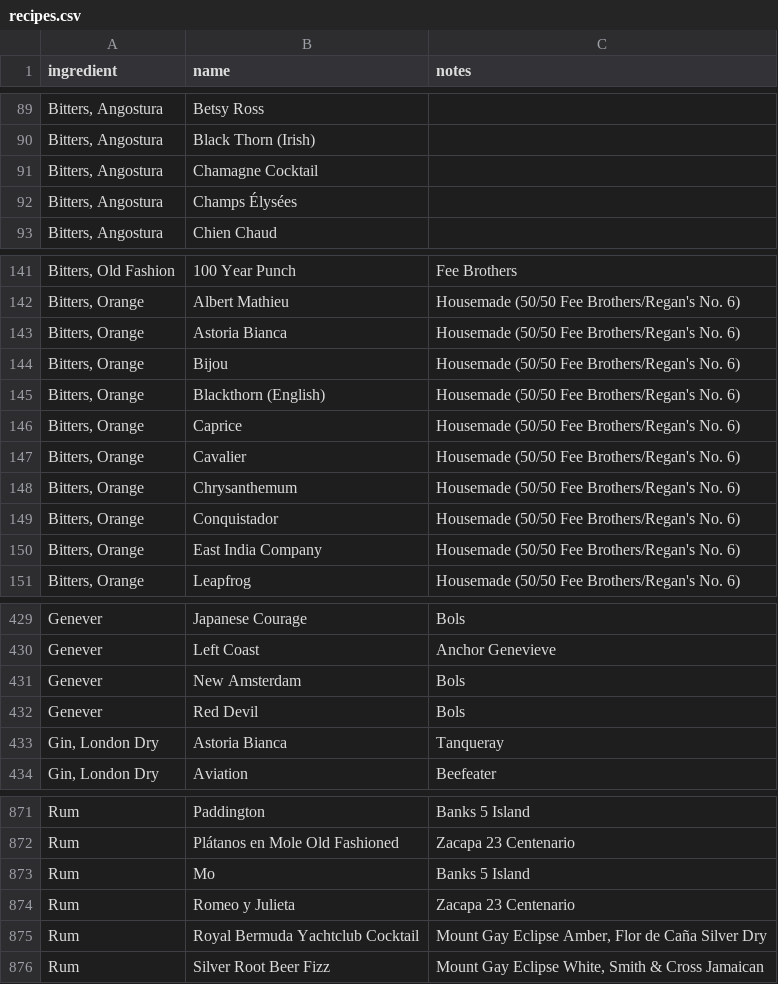
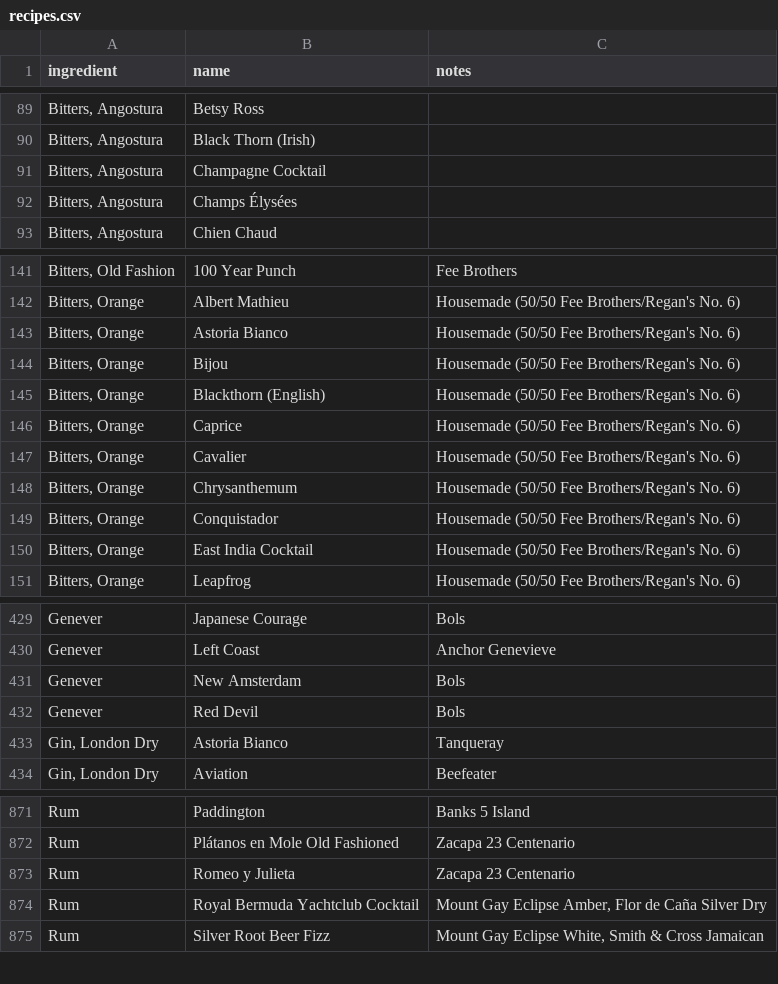
Before and after one commit to ThomasWFord/pdt-index, a CSV file: src/etc/recipes.csv, drawn as a sheet; only a part is shown, gaps mark what is left out; the diff covers the shown part only.

Commit message:
Fix typos in recipes.csv

```diff
--- a/src/etc/recipes.csv
+++ b/src/etc/recipes.csv
@@ -90,3 +90,3 @@ Bitters, Angostura	Betsy Ross
 Bitters, Angostura	Black Thorn (Irish)	
-Bitters, Angostura	Chamagne Cocktail	
+Bitters, Angostura	Champagne Cocktail	
 Bitters, Angostura	Champs Élysées	
@@ -142,3 +142,3 @@ Bitters, Old Fashion	100 Year Punch	Fee Brothers
 Bitters, Orange	Albert Mathieu	Housemade (50/50 Fee Brothers/Regan's No. 6)
-Bitters, Orange	Astoria Bianca	Housemade (50/50 Fee Brothers/Regan's No. 6)
+Bitters, Orange	Astoria Bianco	Housemade (50/50 Fee Brothers/Regan's No. 6)
 Bitters, Orange	Bijou	Housemade (50/50 Fee Brothers/Regan's No. 6)
@@ -149,3 +149,3 @@ Bitters, Orange	Chrysanthemum	Housemade (50/50 Fee Brothers/Regan's No. 6)
 Bitters, Orange	Conquistador	Housemade (50/50 Fee Brothers/Regan's No. 6)
-Bitters, Orange	East India Company	Housemade (50/50 Fee Brothers/Regan's No. 6)
+Bitters, Orange	East India Cocktail	Housemade (50/50 Fee Brothers/Regan's No. 6)
 Bitters, Orange	Leapfrog	Housemade (50/50 Fee Brothers/Regan's No. 6)
@@ -432,3 +432,3 @@ Genever	New Amsterdam	Bols
 Genever	Red Devil	Bols
-Gin, London Dry	Astoria Bianca	Tanqueray
+Gin, London Dry	Astoria Bianco	Tanqueray
 Gin, London Dry	Aviation	Beefeater
@@ -872,3 +872,2 @@ Rum	Paddington	Banks 5 Island
 Rum	Plátanos en Mole Old Fashioned	Zacapa 23 Centenario
-Rum	Mo	Banks 5 Island
 Rum	Romeo y Julieta	Zacapa 23 Centenario
```
Also changed, not shown: 4 edited cells elsewhere in this file.
